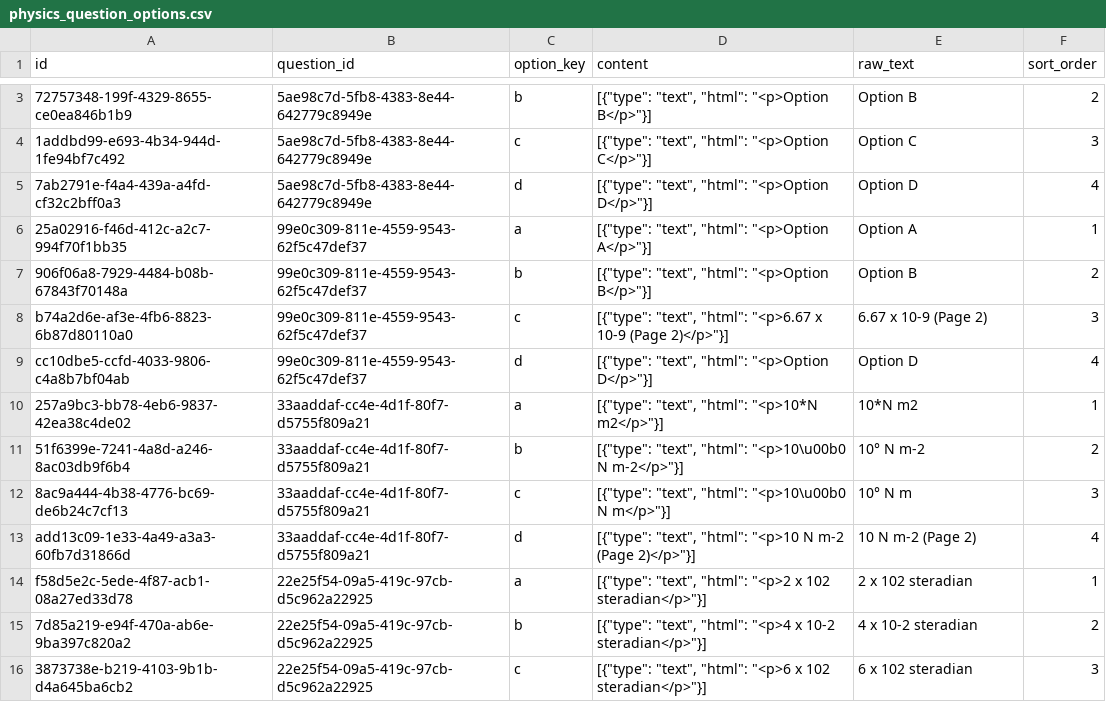
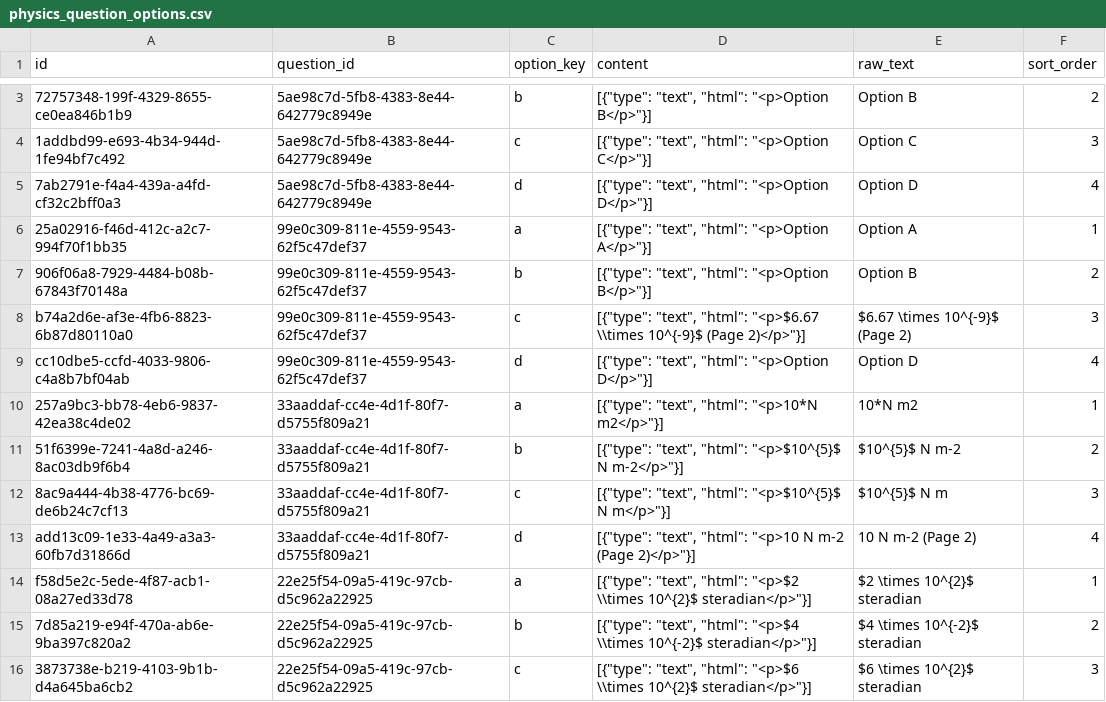
Before and after one commit to AllenUweS/Edu_forge, a CSV file: physics_question_options.csv, drawn as a sheet; only a part is shown, gaps mark what is left out; the diff covers the shown part only.

```diff
--- a/physics_question_options.csv
+++ b/physics_question_options.csv
@@ -7,10 +7,10 @@ id,question_id,option_key,content,raw_text,sort_order
 906f06a8-7929-4484-b08b-67843f70148a,99e0c309-811e-4559-9543-62f5c47def37,b,"[{""type"": ""text"", ""html"": ""<p>Option B</p>""}]",Option B,2
-b74a2d6e-af3e-4fb6-8823-6b87d80110a0,99e0c309-811e-4559-9543-62f5c47def37,c,"[{""type"": ""text"", ""html"": ""<p>6.67 x 10-9 (Page 2)</p>""}]",6.67 x 10-9 (Page 2),3
+b74a2d6e-af3e-4fb6-8823-6b87d80110a0,99e0c309-811e-4559-9543-62f5c47def37,c,"[{""type"": ""text"", ""html"": ""<p>$6.67 \\times 10^{-9}$ (Page 2)</p>""}]",$6.67 \times 10^{-9}$ (Page 2),3
 cc10dbe5-ccfd-4033-9806-c4a8b7bf04ab,99e0c309-811e-4559-9543-62f5c47def37,d,"[{""type"": ""text"", ""html"": ""<p>Option D</p>""}]",Option D,4
 257a9bc3-bb78-4eb6-9837-42ea38c4de02,33aaddaf-cc4e-4d1f-80f7-d5755f809a21,a,"[{""type"": ""text"", ""html"": ""<p>10*N m2</p>""}]",10*N m2,1
-51f6399e-7241-4a8d-a246-8ac03db9f6b4,33aaddaf-cc4e-4d1f-80f7-d5755f809a21,b,"[{""type"": ""text"", ""html"": ""<p>10\u00b0 N m-2</p>""}]",10° N m-2,2
-8ac9a444-4b38-4776-bc69-de6b24c7cf13,33aaddaf-cc4e-4d1f-80f7-d5755f809a21,c,"[{""type"": ""text"", ""html"": ""<p>10\u00b0 N m</p>""}]",10° N m,3
+51f6399e-7241-4a8d-a246-8ac03db9f6b4,33aaddaf-cc4e-4d1f-80f7-d5755f809a21,b,"[{""type"": ""text"", ""html"": ""<p>$10^{5}$ N m-2</p>""}]",$10^{5}$ N m-2,2
+8ac9a444-4b38-4776-bc69-de6b24c7cf13,33aaddaf-cc4e-4d1f-80f7-d5755f809a21,c,"[{""type"": ""text"", ""html"": ""<p>$10^{5}$ N m</p>""}]",$10^{5}$ N m,3
 add13c09-1e33-4a49-a3a3-60fb7d31866d,33aaddaf-cc4e-4d1f-80f7-d5755f809a21,d,"[{""type"": ""text"", ""html"": ""<p>10 N m-2 (Page 2)</p>""}]",10 N m-2 (Page 2),4
-f58d5e2c-5ede-4f87-acb1-08a27ed33d78,22e25f54-09a5-419c-97cb-d5c962a22925,a,"[{""type"": ""text"", ""html"": ""<p>2 x 102 steradian</p>""}]",2 x 102 steradian,1
-7d85a219-e94f-470a-ab6e-9ba397c820a2,22e25f54-09a5-419c-97cb-d5c962a22925,b,"[{""type"": ""text"", ""html"": ""<p>4 x 10-2 steradian</p>""}]",4 x 10-2 steradian,2
-3873738e-b219-4103-9b1b-d4a645ba6cb2,22e25f54-09a5-419c-97cb-d5c962a22925,c,"[{""type"": ""text"", ""html"": ""<p>6 x 102 steradian</p>""}]",6 x 102 steradian,3
+f58d5e2c-5ede-4f87-acb1-08a27ed33d78,22e25f54-09a5-419c-97cb-d5c962a22925,a,"[{""type"": ""text"", ""html"": ""<p>$2 \\times 10^{2}$ steradian</p>""}]",$2 \times 10^{2}$ steradian,1
+7d85a219-e94f-470a-ab6e-9ba397c820a2,22e25f54-09a5-419c-97cb-d5c962a22925,b,"[{""type"": ""text"", ""html"": ""<p>$4 \\times 10^{-2}$ steradian</p>""}]",$4 \times 10^{-2}$ steradian,2
+3873738e-b219-4103-9b1b-d4a645ba6cb2,22e25f54-09a5-419c-97cb-d5c962a22925,c,"[{""type"": ""text"", ""html"": ""<p>$6 \\times 10^{2}$ steradian</p>""}]",$6 \times 10^{2}$ steradian,3
```
Also changed, not shown: 46 edited cells elsewhere in this file, bio_questions.csv, chemistry_question_options.csv, 10 other files.
